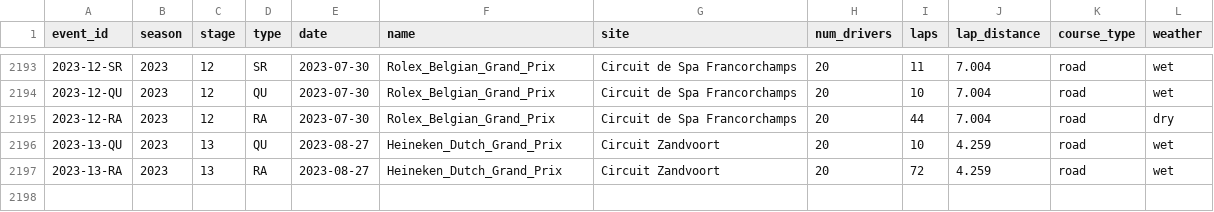
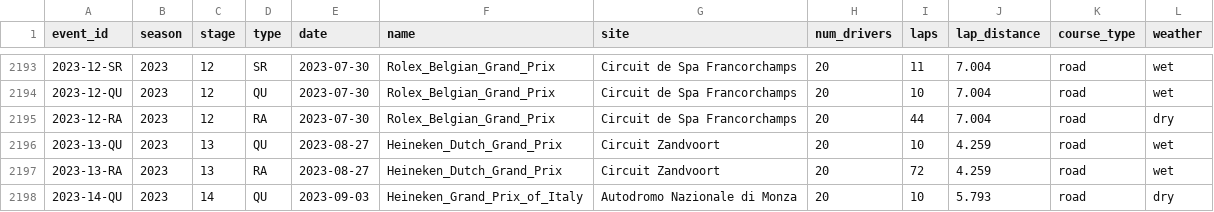
Before and after one commit to tfgjustin/formula-1, a TSV file: data/events.tsv, drawn as a sheet; only a part is shown, gaps mark what is left out; the diff names each change by its address in the sheet, - before the commit and + after, or states it on an @@ line.

```diff
--- a/data/events.tsv
+++ b/data/events.tsv
+row 2198: 2023-14-QU | 2023 | 14 | QU | 2023-09-03 | Heineken_Grand_Prix_of_Italy | Autodromo Nazionale di Monza | 20 | 10 | 5.793 | road | dry
```
Also changed, not shown: data/future-events.tsv, 1 other file.
